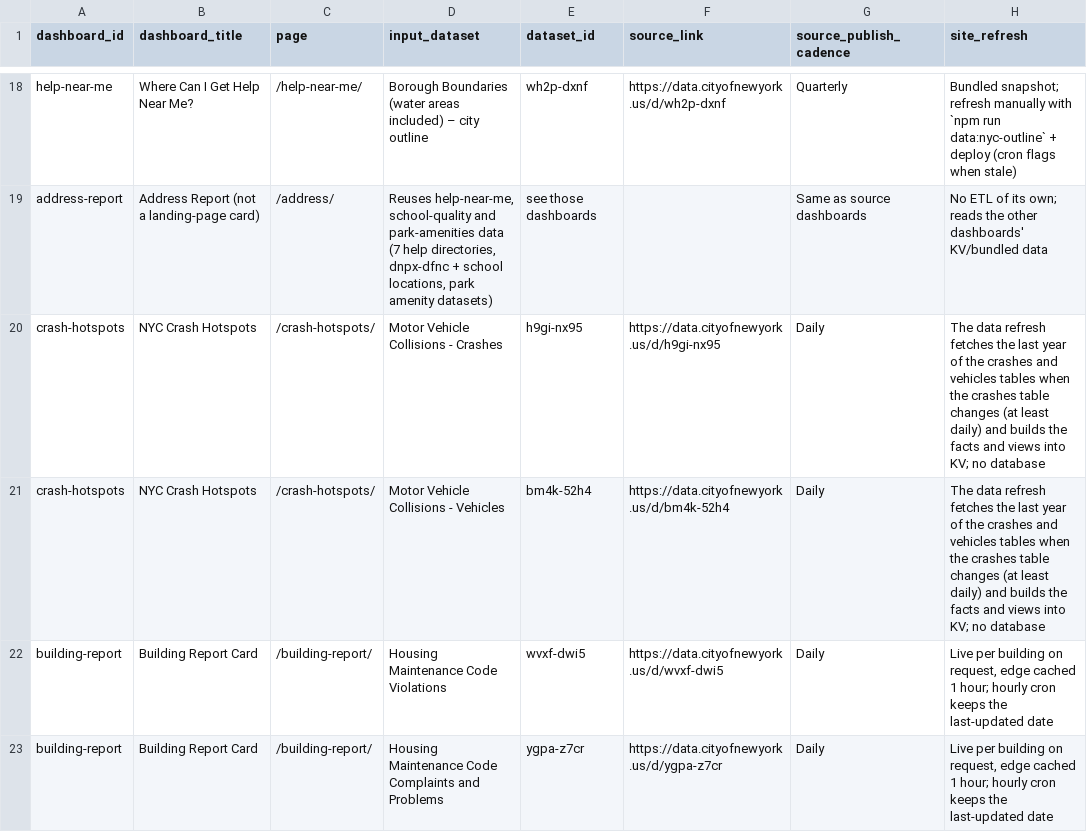
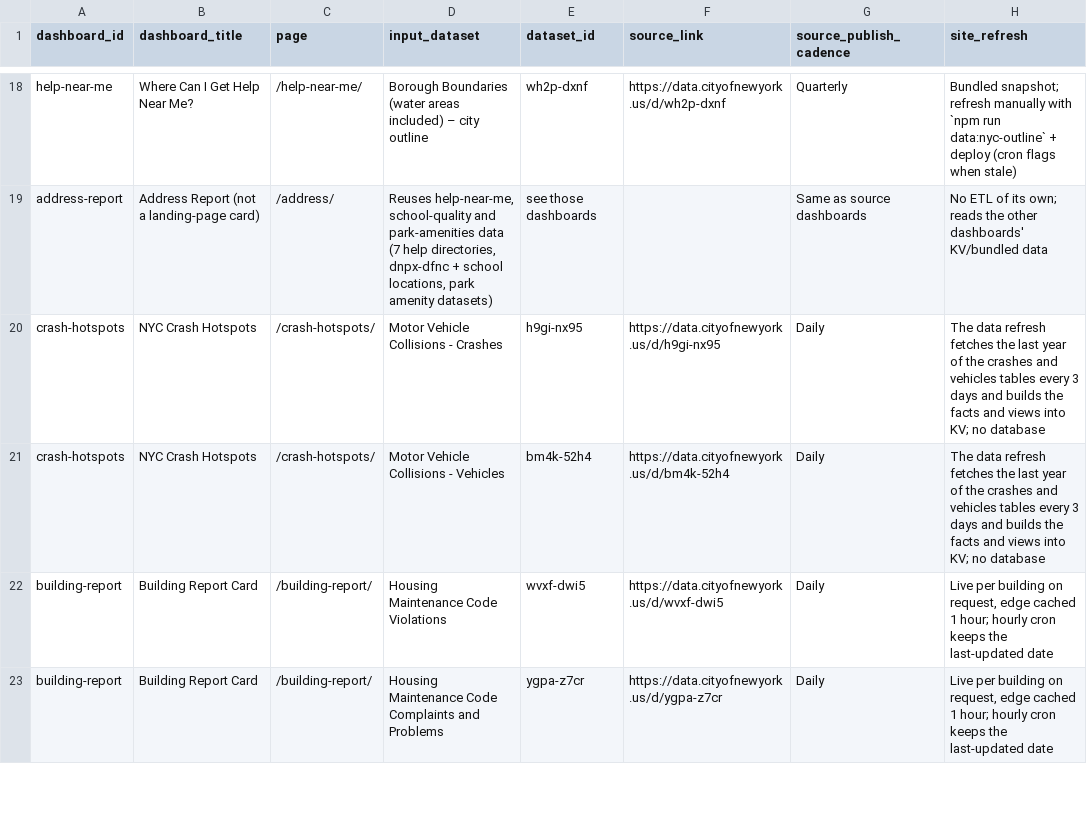
Before and after one commit to pratikk128/nyc_data_resident, a CSV file: dashboard-data-sources.csv, drawn as a sheet; only a part is shown, gaps mark what is left out.

```diff
--- a/dashboard-data-sources.csv
+++ b/dashboard-data-sources.csv
@@ -19,4 +19,4 @@ help-near-me,Where Can I Get Help Near Me?,/help-near-me/,Borough Boundaries (wa
 address-report,Address Report (not a landing-page card),/address/,"Reuses help-near-me, school-quality and park-amenities data (7 help directories, dnpx-dfnc + school locations, park amenity datasets)",see those dashboards,,Same as source dashboards,No ETL of its own; reads the other dashboards' KV/bundled data
-crash-hotspots,NYC Crash Hotspots,/crash-hotspots/,Motor Vehicle Collisions - Crashes,h9gi-nx95,https://data.cityofnewyork.us/d/h9gi-nx95,Daily,"The data refresh fetches the last year of the crashes and vehicles tables when the crashes table changes (at least daily) and builds the facts and views into KV; no database"
-crash-hotspots,NYC Crash Hotspots,/crash-hotspots/,Motor Vehicle Collisions - Vehicles,bm4k-52h4,https://data.cityofnewyork.us/d/bm4k-52h4,Daily,"The data refresh fetches the last year of the crashes and vehicles tables when the crashes table changes (at least daily) and builds the facts and views into KV; no database"
+crash-hotspots,NYC Crash Hotspots,/crash-hotspots/,Motor Vehicle Collisions - Crashes,h9gi-nx95,https://data.cityofnewyork.us/d/h9gi-nx95,Daily,"The data refresh fetches the last year of the crashes and vehicles tables every 3 days and builds the facts and views into KV; no database"
+crash-hotspots,NYC Crash Hotspots,/crash-hotspots/,Motor Vehicle Collisions - Vehicles,bm4k-52h4,https://data.cityofnewyork.us/d/bm4k-52h4,Daily,"The data refresh fetches the last year of the crashes and vehicles tables every 3 days and builds the facts and views into KV; no database"
 building-report,Building Report Card,/building-report/,Housing Maintenance Code Violations,wvxf-dwi5,https://data.cityofnewyork.us/d/wvxf-dwi5,Daily,"Live per building on request, edge cached 1 hour; hourly cron keeps the last-updated date"
```
Also changed, not shown: 15 other files.
